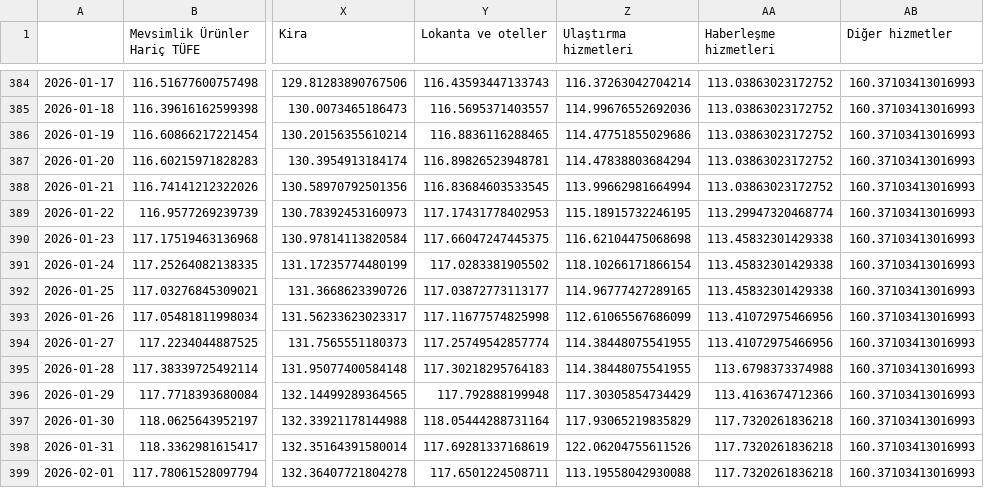
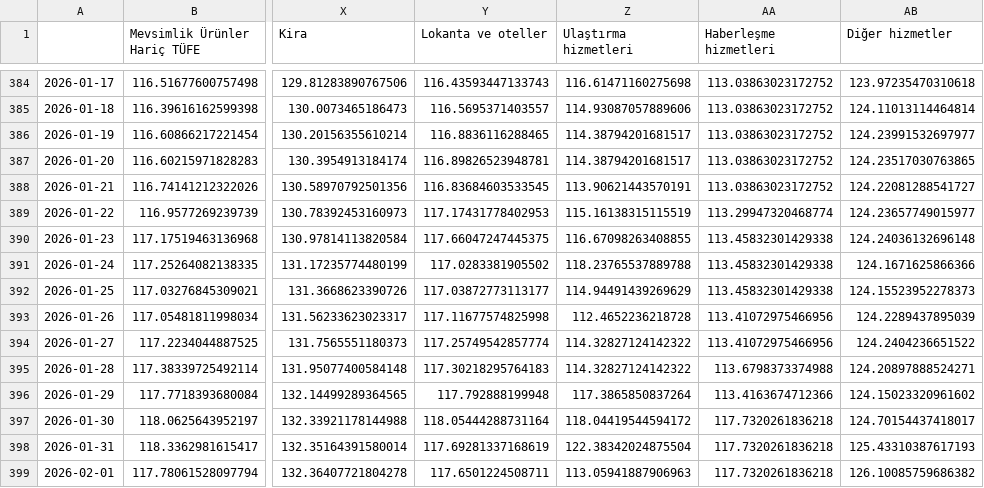
Before and after one commit to kaboya19/web-tufe-flask, a CSV file: özelgöstergeler.csv, drawn as a sheet; only a part is shown, gaps mark what is left out; the diff covers the shown part only; the diff names each change by its address in the sheet, - before the commit and + after, or states it on an @@ line.

```diff
--- a/özelgöstergeler.csv
+++ b/özelgöstergeler.csv
-Z384 (Ulaştırma hizmetleri): 116.37263042704214
+Z384 (Ulaştırma hizmetleri): 116.61471160275698
-AB384 (Diğer hizmetler): 160.37103413016993
+AB384 (Diğer hizmetler): 123.97235470310618
-Z385 (Ulaştırma hizmetleri): 114.99676552692036
+Z385 (Ulaştırma hizmetleri): 114.93087057889606
-AB385 (Diğer hizmetler): 160.37103413016993
+AB385 (Diğer hizmetler): 124.11013114464814
-Z386 (Ulaştırma hizmetleri): 114.47751855029686
+Z386 (Ulaştırma hizmetleri): 114.38794201681517
-AB386 (Diğer hizmetler): 160.37103413016993
+AB386 (Diğer hizmetler): 124.23991532697977
-Z387 (Ulaştırma hizmetleri): 114.47838803684294
+Z387 (Ulaştırma hizmetleri): 114.38794201681517
-AB387 (Diğer hizmetler): 160.37103413016993
+AB387 (Diğer hizmetler): 124.23517030763865
-Z388 (Ulaştırma hizmetleri): 113.99662981664994
+Z388 (Ulaştırma hizmetleri): 113.90621443570191
-AB388 (Diğer hizmetler): 160.37103413016993
+AB388 (Diğer hizmetler): 124.22081288541727
-Z389 (Ulaştırma hizmetleri): 115.18915732246195
+Z389 (Ulaştırma hizmetleri): 115.16138315115519
-AB389 (Diğer hizmetler): 160.37103413016993
+AB389 (Diğer hizmetler): 124.23657749015977
-Z390 (Ulaştırma hizmetleri): 116.62104475068698
+Z390 (Ulaştırma hizmetleri): 116.67098263408855
-AB390 (Diğer hizmetler): 160.37103413016993
+AB390 (Diğer hizmetler): 124.24036132696148
-Z391 (Ulaştırma hizmetleri): 118.10266171866154
+Z391 (Ulaştırma hizmetleri): 118.23765537889788
-AB391 (Diğer hizmetler): 160.37103413016993
+AB391 (Diğer hizmetler): 124.1671625866366
-Z392 (Ulaştırma hizmetleri): 114.96777427289165
+Z392 (Ulaştırma hizmetleri): 114.94491439269629
-AB392 (Diğer hizmetler): 160.37103413016993
+AB392 (Diğer hizmetler): 124.15523952278373
-Z393 (Ulaştırma hizmetleri): 112.61065567686099
+Z393 (Ulaştırma hizmetleri): 112.4652236218728
-AB393 (Diğer hizmetler): 160.37103413016993
+AB393 (Diğer hizmetler): 124.2289437895039
-Z394:Z395 (Ulaştırma hizmetleri): 114.38448075541955
+Z394:Z395 (Ulaştırma hizmetleri): 114.32827124142322
-AB394 (Diğer hizmetler): 160.37103413016993
+AB394 (Diğer hizmetler): 124.2404236651522
-AB395 (Diğer hizmetler): 160.37103413016993
+AB395 (Diğer hizmetler): 124.20897888524271
-Z396 (Ulaştırma hizmetleri): 117.30305854734429
+Z396 (Ulaştırma hizmetleri): 117.3865850837264
-AB396 (Diğer hizmetler): 160.37103413016993
+AB396 (Diğer hizmetler): 124.15023320961602
-Z397 (Ulaştırma hizmetleri): 117.93065219835829
+Z397 (Ulaştırma hizmetleri): 118.04419544594172
-AB397 (Diğer hizmetler): 160.37103413016993
+AB397 (Diğer hizmetler): 124.70154437418017
-Z398 (Ulaştırma hizmetleri): 122.06204755611526
+Z398 (Ulaştırma hizmetleri): 122.38342024875504
-AB398 (Diğer hizmetler): 160.37103413016993
+AB398 (Diğer hizmetler): 125.43310387617193
-Z399 (Ulaştırma hizmetleri): 113.19558042930088
+Z399 (Ulaştırma hizmetleri): 113.05941887906963
-AB399 (Diğer hizmetler): 160.37103413016993
+AB399 (Diğer hizmetler): 126.10085759686382
```
Also changed, not shown: 46 edited cells elsewhere in this file, özelgöstergeleraylık.csv, özelgöstergeleryıllık.csv, 3 other files.
